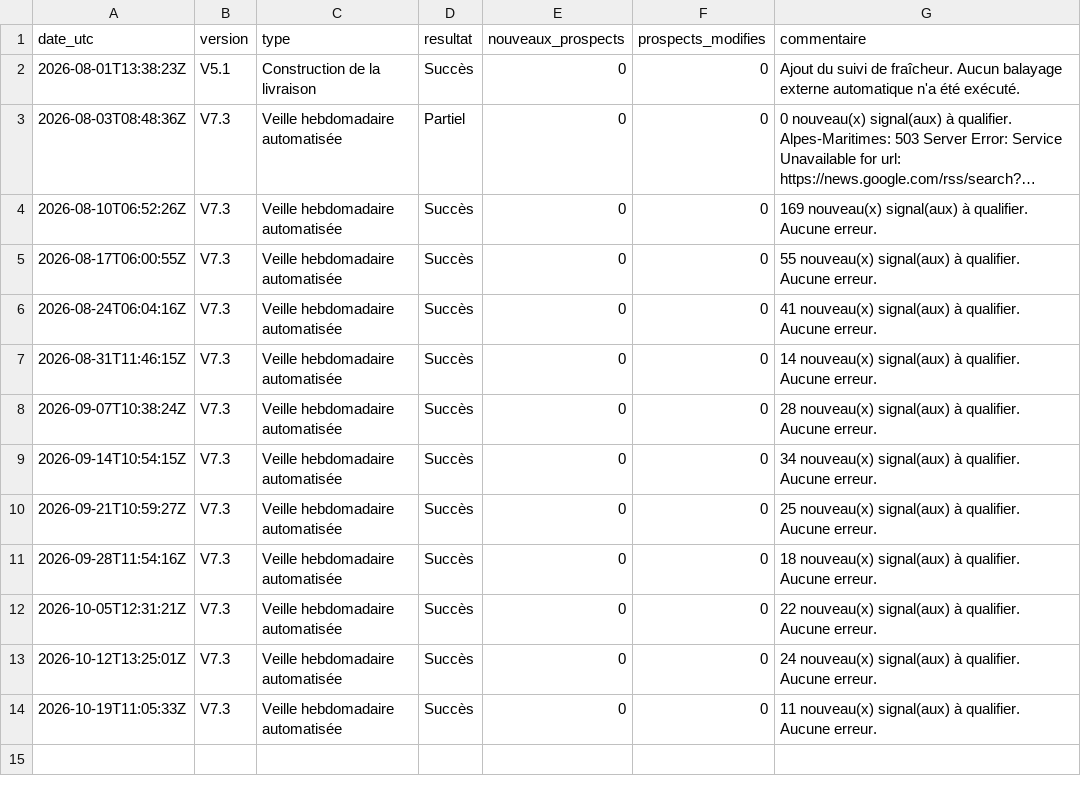
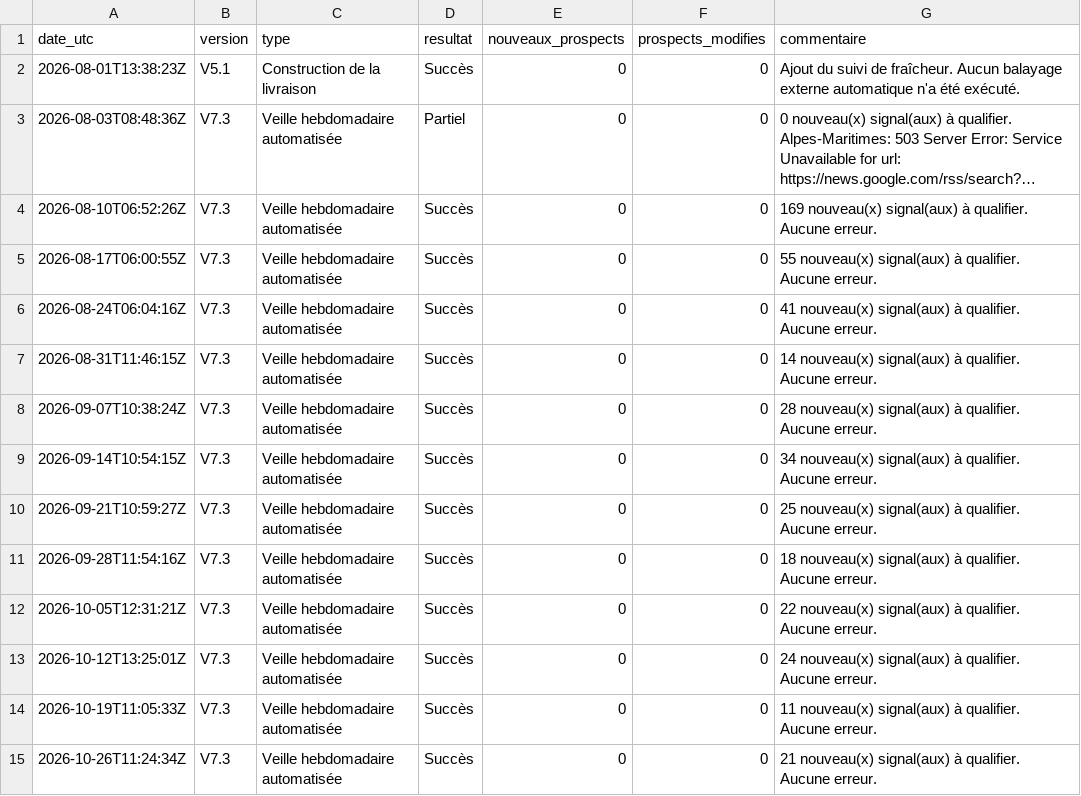
Before and after one commit to klemau84/radar-prospects, a CSV file: data/historique_mises_a_jour.csv, drawn as a sheet; long unchanged cells end in ….

```diff
--- a/data/historique_mises_a_jour.csv
+++ b/data/historique_mises_a_jour.csv
@@ -14 +14,2 @@
 2026-10-19T11:05:33Z,V7.3,Veille hebdomadaire automatisée,Succès,0,0,11 nouveau(x) signal(aux) à qualifier. Aucune erreur.
+2026-10-26T11:24:34Z,V7.3,Veille hebdomadaire automatisée,Succès,0,0,21 nouveau(x) signal(aux) à qualifier. Aucune erreur.
```
Also changed, not shown: data/etat_donnees.csv, data/metadonnees_application.csv, 4 other files.
